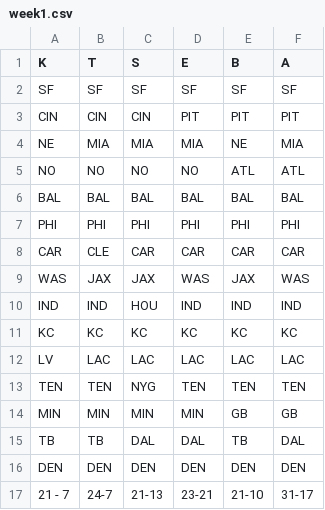
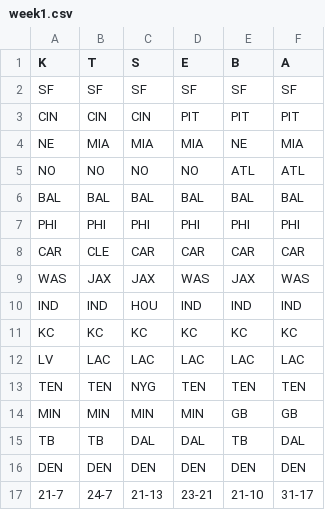
Before and after one commit to seth-way/weekly-pickem, a CSV file: bin/picks/week1.csv, drawn as a sheet.

```diff
--- a/bin/picks/week1.csv
+++ b/bin/picks/week1.csv
@@ -16,2 +16,2 @@ TB,TB,DAL,DAL,TB,DAL
 DEN,DEN,DEN,DEN,DEN,DEN
-21 - 7,24-7,21-13,23-21,21-10,31-17
+21-7,24-7,21-13,23-21,21-10,31-17
```
Also changed, not shown: bin/games/week7.csv, 27 other files.
